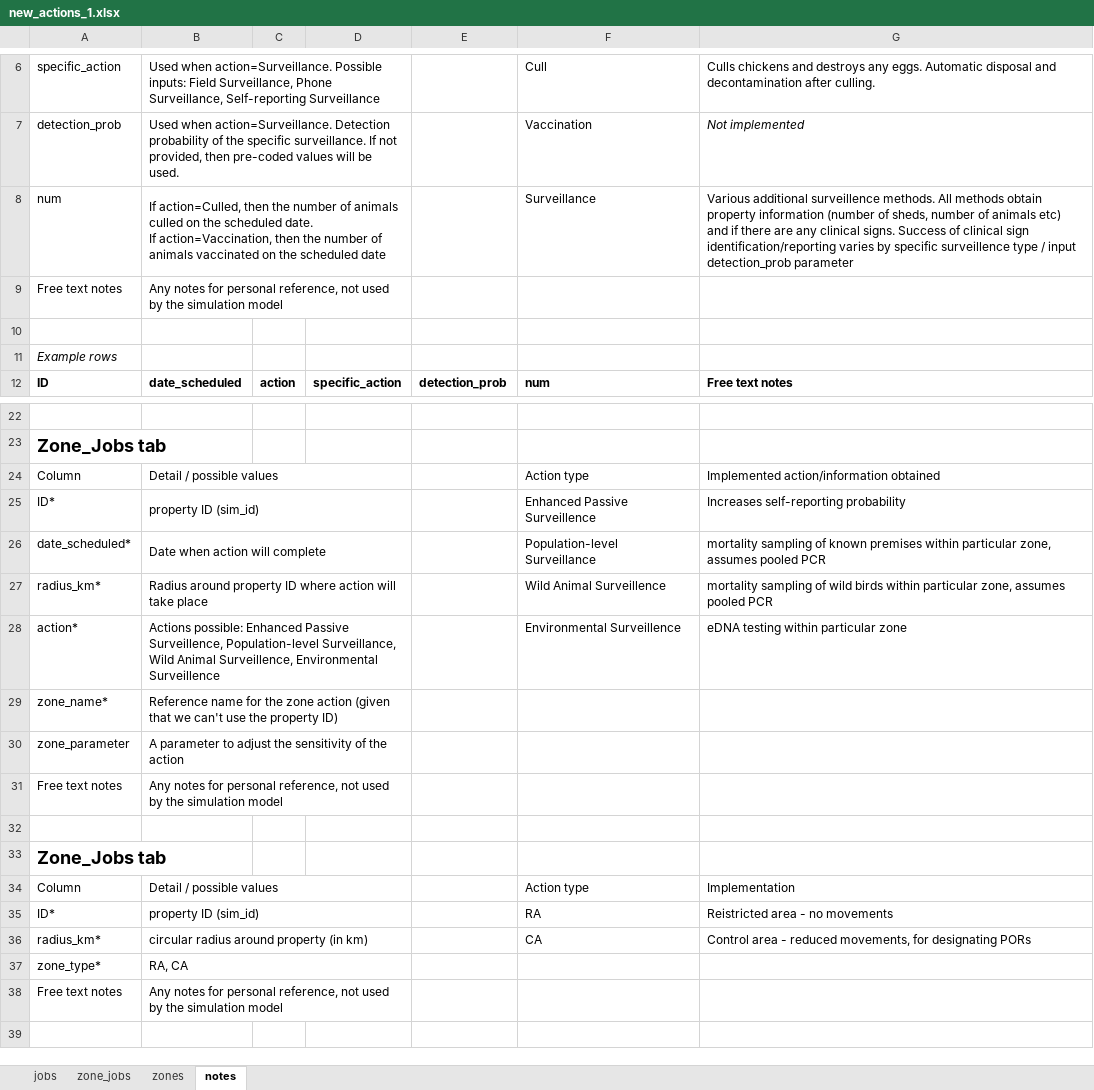
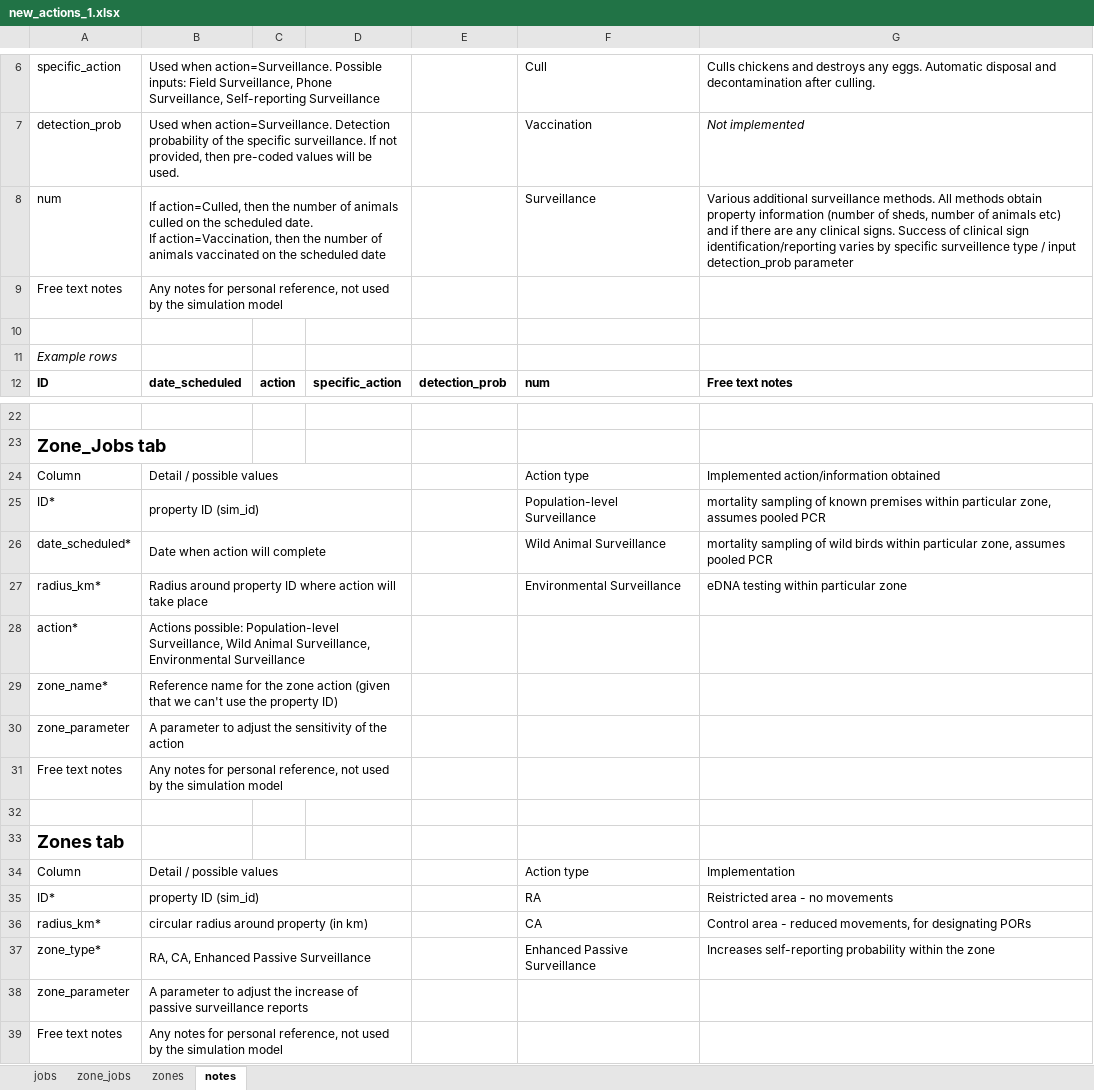
Before and after one commit to thaopletk/outbreaksimulator, an Excel workbook: scenarios/v06/new_actions_1.xlsx, sheet notes, drawn as a sheet; only a part is shown, gaps mark what is left out; values as stored, in another font and other column widths than the file's, no borders; removed rows and columns are numbered as before the commit, all else as after; the diff names each change by its address in the sheet, - before the commit and + after, or states it on an @@ line.

```diff
--- a/scenarios/v06/new_actions_1.xlsx (sheet notes)
+++ b/scenarios/v06/new_actions_1.xlsx (sheet notes)
-G8: Various additional surveillence methods. All…
+G8: Various additional surveillance methods. All…
-F25: Enhanced Passive Surveillence
+F25: Population-level Surveillance
-G25: Increases self-reporting probability
+G25: mortality sampling of known premises within particular zone, assumes pooled PCR
-F26: Population-level Surveillance
+F26: Wild Animal Surveillance
-G26: …sampling of known premises within particular…
+G26: …sampling of wild birds within particular…
-F27: Wild Animal Surveillence
+F27: Environmental Surveillance
-G27: mortality sampling of wild birds within particular zone, assumes pooled PCR
+G27: eDNA testing within particular zone
-B28: Actions possible: Enhanced Passive Surveillence, Population-level Surveillance, Wild Animal Surveillence, Environmental Surveillence
+B28: Actions possible: Population-level Surveillance, Wild Animal Surveillance, Environmental Surveillance
-F28: Environmental Surveillence
+F28: (empty)
-G28: eDNA testing within particular zone
+G28: (empty)
-A33: Zone_Jobs tab
+A33: Zones tab
-row 37: zone_type* | RA, CA
+row 37: zone_type* | RA, CA, Enhanced Passive Surveillance |  |  |  | Enhanced Passive Surveillance | Increases self-reporting probability within the zone
+row 38: zone_parameter | A parameter to adjust the increase of passive surveillance reports
```
Also changed, not shown: scenarios/v06/actions_1.xlsx, 3 other files.
